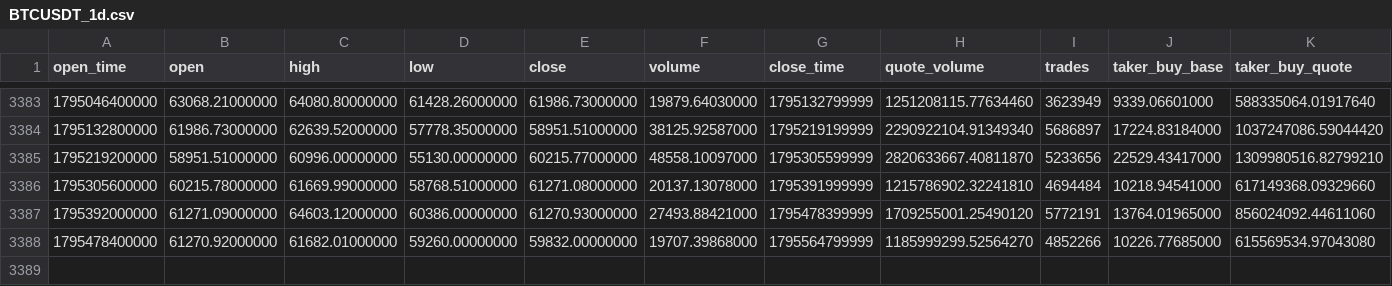
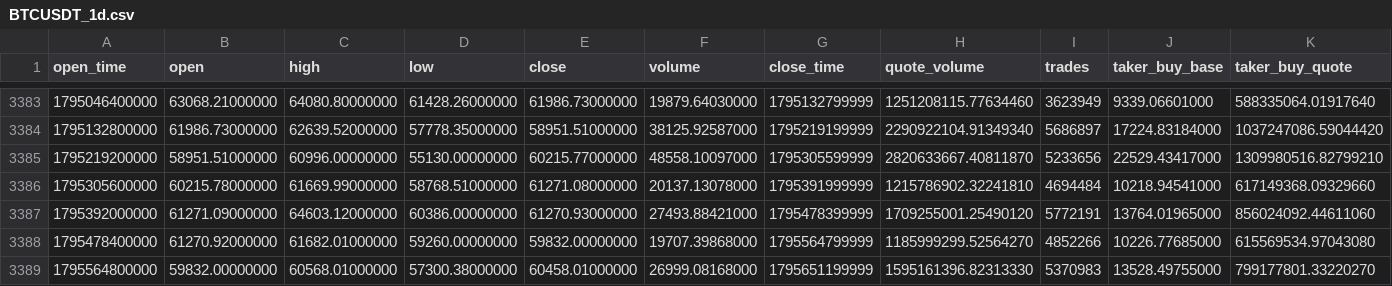
Before and after one commit to fhdns6020/funds, a CSV file: data/BTCUSDT_1d.csv, drawn as a sheet; only a part is shown, gaps mark what is left out; rows hold the shown columns only; the diff names each change by its address in the sheet, - before the commit and + after, or states it on an @@ line.

```diff
--- a/data/BTCUSDT_1d.csv
+++ b/data/BTCUSDT_1d.csv
+row 3389: 1795564800000 | 59832.00000000 | 60568.01000000 | 57300.38000000 | 60458.01000000 | 26999.08168000 | 1795651199999 | 1595161396.82313330 | 5370983 | 13528.49755000 | 799177801.33220270
```
Also changed, not shown: data/ETHUSDT_1d.csv.
